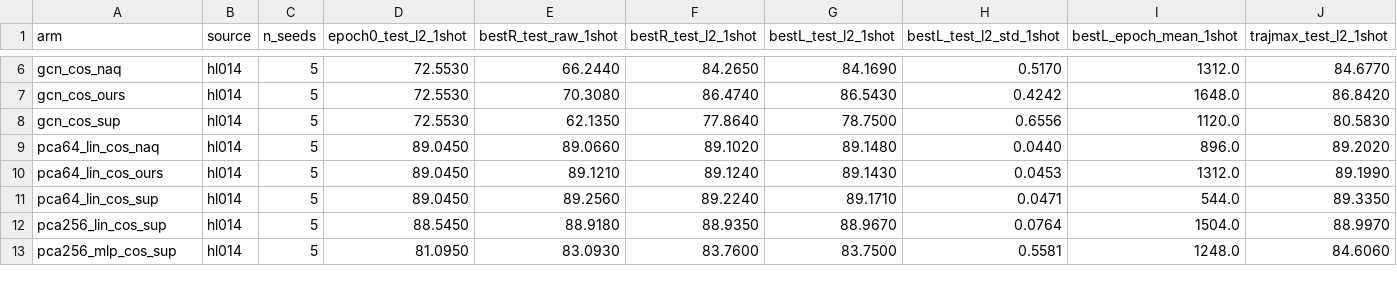
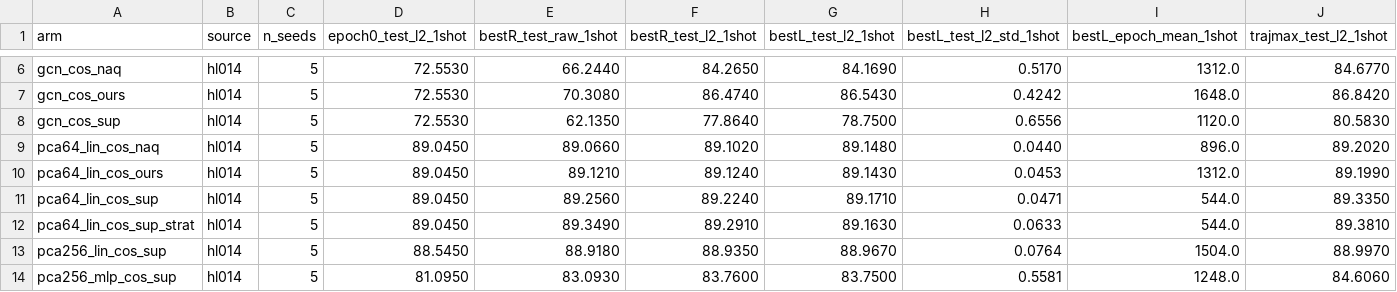
Before and after one commit to choi-cloud/NAQ, a CSV file: reports/HL12_tables/T22_arms.csv, drawn as a sheet; only a part is shown, gaps mark what is left out; rows hold the shown columns only; the diff names each change by its address in the sheet, - before the commit and + after, or states it on an @@ line.

```diff
--- a/reports/HL12_tables/T22_arms.csv
+++ b/reports/HL12_tables/T22_arms.csv
+row 12: pca64_lin_cos_sup_strat | hl014 | 5 | 89.0450 | 89.3490 | 89.2910 | 89.1630 | 0.0633 | 544.0 | 89.3810
```
Also changed, not shown: reports/HL12_tables/T22b_paired_vs_pca64.csv, reports/HL12_tables/T23_curves_l2.csv, 3 other files.
